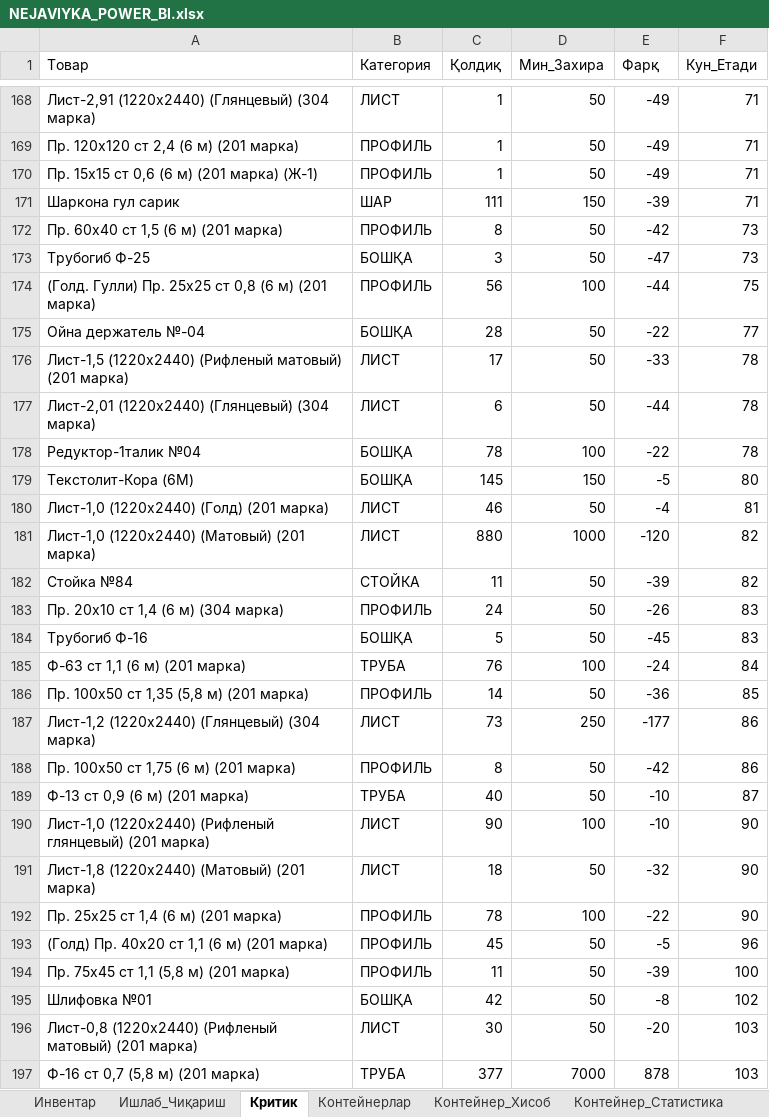
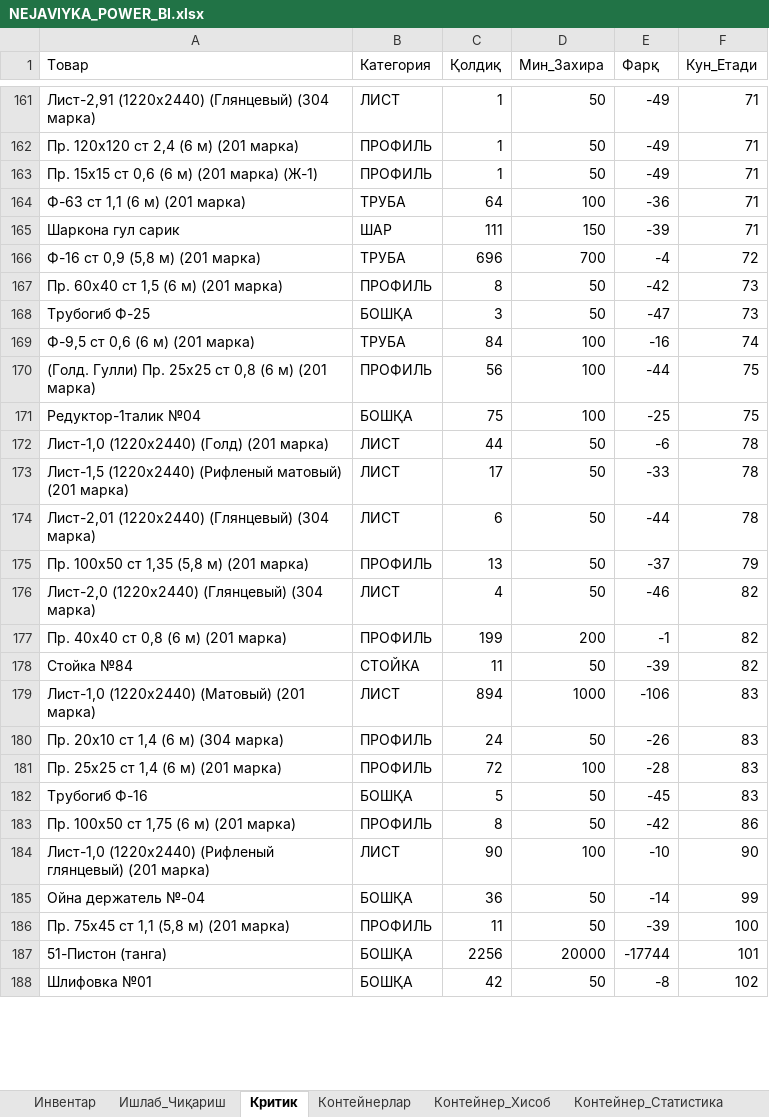
Before and after one commit to HuzayfaSobiorv/Huzayfa, an Excel workbook: NEJAVIYKA_POWER_BI.xlsx, sheet Критик, drawn as a sheet; only a part is shown, gaps mark what is left out; values as stored, in another font and other column widths than the file's, no borders; removed rows and columns are numbered as before the commit, all else as after; the diff covers the shown part only; the diff names each change by its address in the sheet, - before the commit and + after, or states it on an @@ line.

```diff
--- a/NEJAVIYKA_POWER_BI.xlsx (sheet Критик)
+++ b/NEJAVIYKA_POWER_BI.xlsx (sheet Критик)
+row 164: Ф-63 ст 1,1 (6 м) (201 марка) | ТРУБА | 64 | 100 | -36 | 71
+row 166: Ф-16 ст 0,9 (5,8 м) (201 марка) | ТРУБА | 696 | 700 | -4 | 72
+row 169: Ф-9,5 ст 0,6 (6 м) (201 марка) | ТРУБА | 84 | 100 | -16 | 74
-row 175: Ойна держатель №-04 | БОШҚА | 28 | 50 | -22 | 77
+row 171: Редуктор-1талик №04 | БОШҚА | 75 | 100 | -25 | 75
+row 172: Лист-1,0 (1220х2440) (Голд) (201 марка) | ЛИСТ | 44 | 50 | -6 | 78
-row 178: Редуктор-1талик №04 | БОШҚА | 78 | 100 | -22 | 78
-row 179: Текстолит-Кора (6М) | БОШҚА | 145 | 150 | -5 | 80
-row 180: Лист-1,0 (1220х2440) (Голд) (201 марка) | ЛИСТ | 46 | 50 | -4 | 81
-row 181: Лист-1,0 (1220х2440) (Матовый) (201 марка) | ЛИСТ | 880 | 1000 | -120 | 82
+row 175: Пр. 100х50 ст 1,35 (5,8 м) (201 марка) | ПРОФИЛЬ | 13 | 50 | -37 | 79
+row 176: Лист-2,0 (1220х2440) (Глянцевый) (304 марка) | ЛИСТ | 4 | 50 | -46 | 82
+row 177: Пр. 40х40 ст 0,8 (6 м) (201 марка) | ПРОФИЛЬ | 199 | 200 | -1 | 82
+row 179: Лист-1,0 (1220х2440) (Матовый) (201 марка) | ЛИСТ | 894 | 1000 | -106 | 83
+row 181: Пр. 25х25 ст 1,4 (6 м) (201 марка) | ПРОФИЛЬ | 72 | 100 | -28 | 83
-row 185: Ф-63 ст 1,1 (6 м) (201 марка) | ТРУБА | 76 | 100 | -24 | 84
-row 186: Пр. 100х50 ст 1,35 (5,8 м) (201 марка) | ПРОФИЛЬ | 14 | 50 | -36 | 85
-row 187: Лист-1,2 (1220х2440) (Глянцевый) (304 марка) | ЛИСТ | 73 | 250 | -177 | 86
-row 189: Ф-13 ст 0,9 (6 м) (201 марка) | ТРУБА | 40 | 50 | -10 | 87
-row 191: Лист-1,8 (1220х2440) (Матовый) (201 марка) | ЛИСТ | 18 | 50 | -32 | 90
-row 192: Пр. 25х25 ст 1,4 (6 м) (201 марка) | ПРОФИЛЬ | 78 | 100 | -22 | 90
-row 193: (Голд) Пр. 40х20 ст 1,1 (6 м) (201 марка) | ПРОФИЛЬ | 45 | 50 | -5 | 96
+row 185: Ойна держатель №-04 | БОШҚА | 36 | 50 | -14 | 99
+row 187: 51-Пистон (танга) | БОШҚА | 2256 | 20000 | -17744 | 101
-row 196: Лист-0,8 (1220х2440) (Рифленый матовый) (201 марка) | ЛИСТ | 30 | 50 | -20 | 103
-row 197: Ф-16 ст 0,7 (5,8 м) (201 марка) | ТРУБА | 377 | 7000 | 878 | 103
```
Also changed, not shown: 137 added rows, 133 removed rows and 65 edited cells elsewhere in this sheet, sheet Инвентар, sheet Контейнерлар, sheet Ишлаб_Чиқариш, sheet Йўлдаги_Контейнерлар, sheet Контейнер_Хисоб, sheet Контейнер_Статистика, 25 other files.
